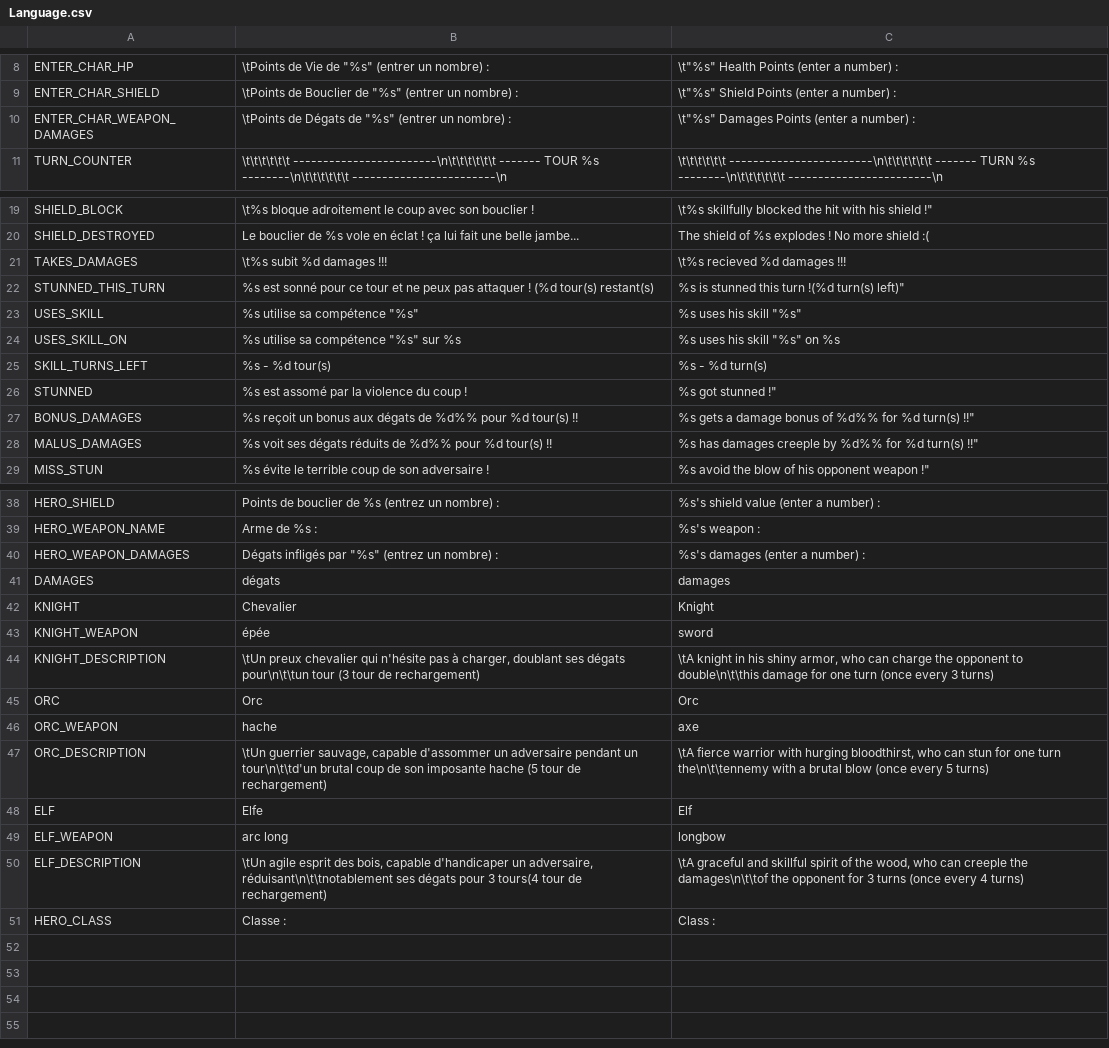
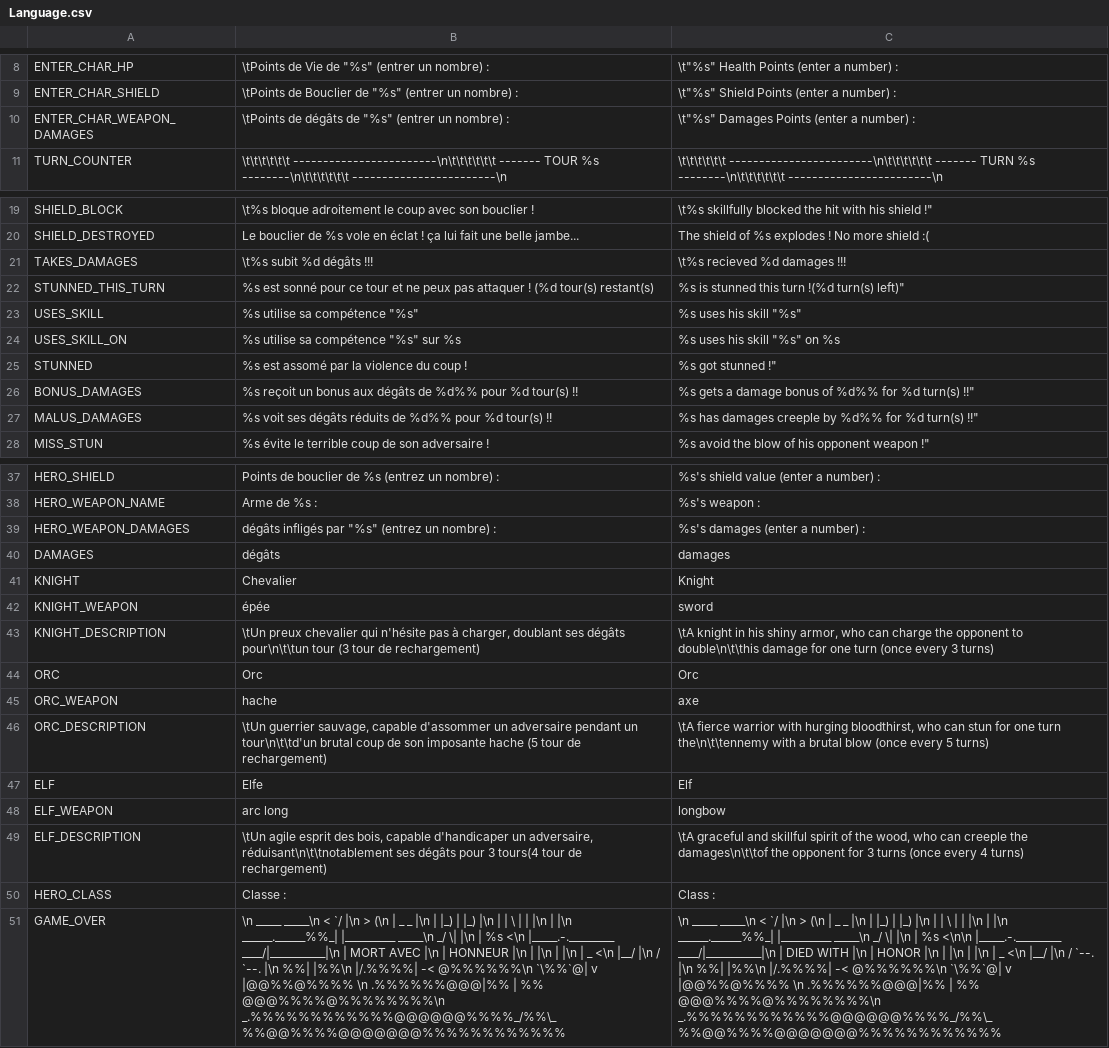
Before and after one commit to Tysho/AOAAK, a CSV file: EpicConsoleBattle/Settings/Language.csv, drawn as a sheet; only a part is shown, gaps mark what is left out; removed rows and columns are numbered as before the commit, all else as after; the diff names each change by its address in the sheet, - before the commit and + after, or states it on an @@ line.

Commit message:
[Language] [UI] [Cleaning] Add border to UI to make it cooler. Add amazing tombstone to let our heroes rest in peace. Correct some typo errors. Clean code.

```diff
--- a/EpicConsoleBattle/Settings/Language.csv
+++ b/EpicConsoleBattle/Settings/Language.csv
-B10: \tPoints de Dégats de "%s"…
+B10: \tPoints de dégâts de "%s"…
-B21: \t%s subit %d damages !!!
+B21: \t%s subit %d dégâts !!!
-row 25: SKILL_TURNS_LEFT | %s - %d tour(s) | %s - %d turn(s)
-B26: …bonus aux dégats de %d%%…
+B26: …bonus aux dégâts de %d%%…
-B27: …voit ses dégats réduits de…
+B27: …voit ses dégâts réduits de…
-B39: Dégats infligés par "%s" (entrez un nombre) :
+B39: dégâts infligés par "%s" (entrez un nombre) :
-B40: dégats
+B40: dégâts
-B43: …doublant ses dégats pour\n\t\tun tour…
+B43: …doublant ses dégâts pour\n\t\tun tour…
-B49: …réduisant\n\t\tnotablement ses dégats pour 3…
+B49: …réduisant\n\t\tnotablement ses dégâts pour 3…
+row 51: GAME_OVER | \n _____ _____\n < `/ |\n > (\n | _ _ |\n | |_) | |_) |\n | | \ | | |\n | |\n ______.______%%_| |__________ _____\n _/ \| |\n | %s <\n |_____.-._________ ____/|___________|\n | MORT AVEC |\n | HONNEUR |\n | |\n | |\n | _ <\n |__/ |\n / `--. |\n %%| |%%\n |/.%%%%| -< @%%%%%%\n `\%%`@| v |@@%%@%%%% \n .%%%%%%@@@|%% | %% @@@%%%%@%%%%%%%%\n _.%%%%%%%%%%%%@@@@@@%%%%_/%%\_%%@@%%%%@@@@@@@%%%%%%%%%%%% | \n _____ _____\n < `/ |\n > (\n | _ _ |\n | |_) | |_) |\n | | \ | | |\n | |\n ______.______%%_| |__________ _____\n _/ \| |\n | %s <\n\n |_____.-._________ ____/|___________|\n | DIED WITH |\n | HONOR |\n | |\n | |\n | _ <\n |__/ |\n / `--. |\n %%| |%%\n |/.%%%%| -< @%%%%%%\n `\%%`@| v |@@%%@%%%% \n .%%%%%%@@@|%% | %% @@@%%%%@%%%%%%%%\n _.%%%%%%%%%%%%@@@@@@%%%%_/%%\_%%@@%%%%@@@@@@@%%%%%%%%%%%%
```
Also changed, not shown: 11 other files.
